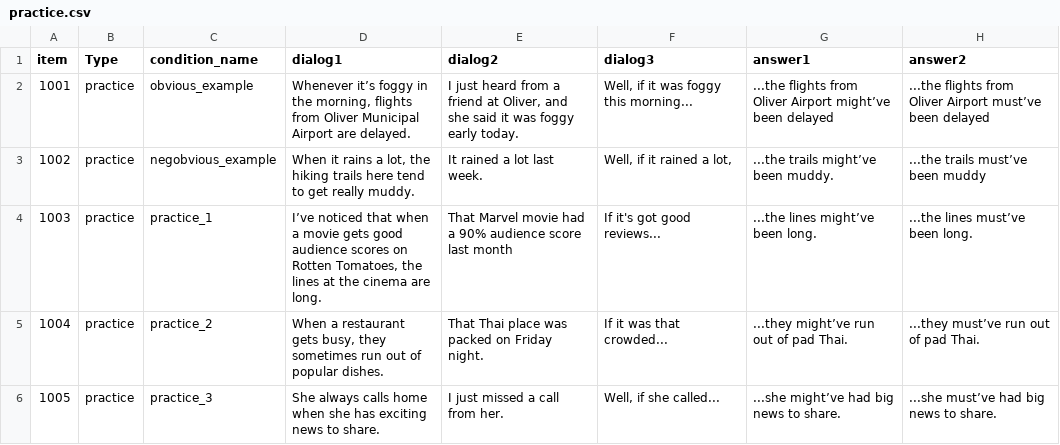
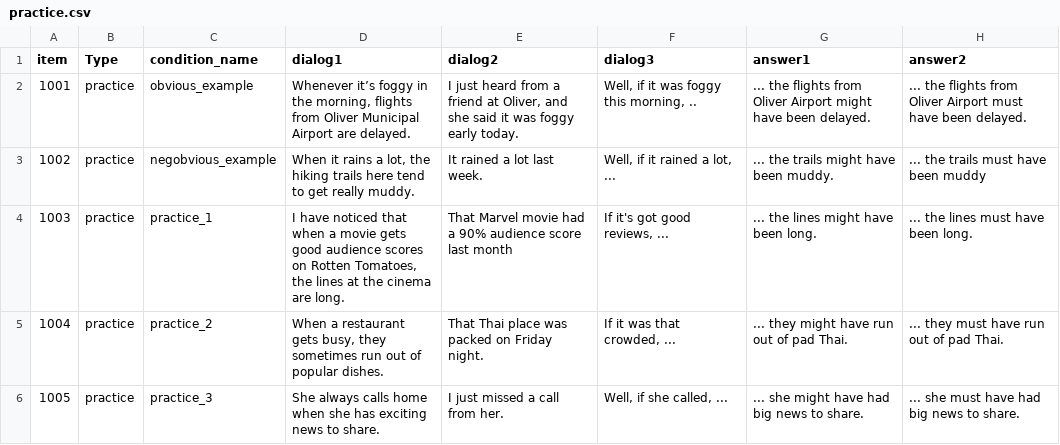
Before and after one commit to utkuturk/modal_production, a CSV file: chunk_includes/practice.csv, drawn as a sheet.

```diff
--- a/chunk_includes/practice.csv
+++ b/chunk_includes/practice.csv
@@ -1,6 +1,6 @@
 item,Type,condition_name,dialog1,dialog2,dialog3,answer1,answer2
-1001,practice,obvious_example,"Whenever it’s foggy in the morning, flights from Oliver Municipal Airport are delayed.","I just heard from a friend at Oliver, and she said it was foggy early today.","Well, if it was foggy this morning...",...the flights from Oliver Airport might’ve been delayed,...the flights from Oliver Airport must’ve been delayed
-1002,practice,negobvious_example,"When it rains a lot, the hiking trails here tend to get really muddy.",It rained a lot last week.,"Well, if it rained a lot,",...the trails might’ve been muddy.,...the trails must’ve been muddy
-1003,practice,practice_1,"I’ve noticed that when a movie gets good audience scores on Rotten Tomatoes, the lines at the cinema are long.",That Marvel movie had a 90% audience score last month,If it's got good reviews...,...the lines might’ve been long.,...the lines must’ve been long.
-1004,practice,practice_2,"When a restaurant gets busy, they sometimes run out of popular dishes.",That Thai place was packed on Friday night.,If it was that crowded...,...they might’ve run out of pad Thai.,...they must’ve run out of pad Thai.
-1005,practice,practice_3 ,She always calls home when she has exciting news to share.,I just missed a call from her.,"Well, if she called...",...she might’ve had big news to share.,...she must’ve had big news to share.
+1001,practice,obvious_example,"Whenever it’s foggy in the morning, flights from Oliver Municipal Airport are delayed.","I just heard from a friend at Oliver, and she said it was foggy early today.","Well, if it was foggy this morning, ..",... the flights from Oliver Airport might have been delayed.,... the flights from Oliver Airport must have been delayed.
+1002,practice,negobvious_example,"When it rains a lot, the hiking trails here tend to get really muddy.",It rained a lot last week.,"Well, if it rained a lot, ...",... the trails might have been muddy.,... the trails must have been muddy
+1003,practice,practice_1,"I have noticed that when a movie gets good audience scores on Rotten Tomatoes, the lines at the cinema are long.",That Marvel movie had a 90% audience score last month,"If it's got good reviews, ...",... the lines might have been long.,... the lines must have been long.
+1004,practice,practice_2,"When a restaurant gets busy, they sometimes run out of popular dishes.",That Thai place was packed on Friday night.,"If it was that crowded, ...",... they might have run out of pad Thai.,... they must have run out of pad Thai.
+1005,practice,"practice_3 ",She always calls home when she has exciting news to share.,I just missed a call from her.,"Well, if she called, ...",... she might have had big news to share.,... she must have had big news to share.
```
Also changed, not shown: chunk_includes/bare.csv, chunk_includes/haveto.csv, 2 other files.
